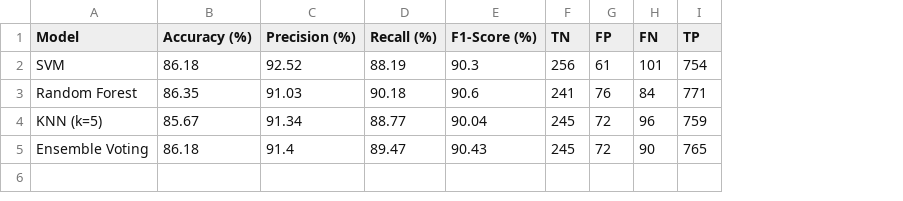
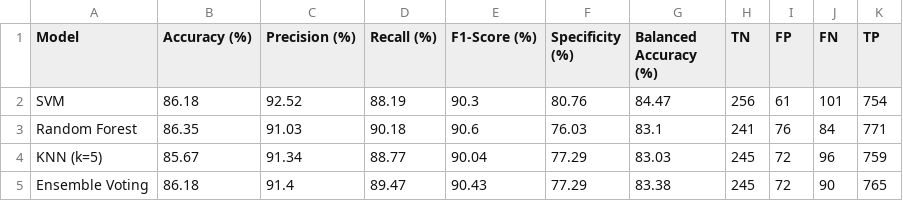
Before and after one commit to dickyafriza/pneumonia, a CSV file: figures_jurnal/tabel_evaluasi_model.csv, drawn as a sheet; the diff names each change by its address in the sheet, - before the commit and + after, or states it on an @@ line.

Commit message:
fix: restore reproducible journal models, add 6-metric chart & clinical disclaimer

```diff
--- a/figures_jurnal/tabel_evaluasi_model.csv
+++ b/figures_jurnal/tabel_evaluasi_model.csv
+column F (Specificity (%)), rows 2-5: 80.76 | 76.03 | 77.29 | 77.29
+column G (Balanced Accuracy (%)), rows 2-5: 84.47 | 83.1 | 83.03 | 83.38
```
Also changed, not shown: 11 other files.
